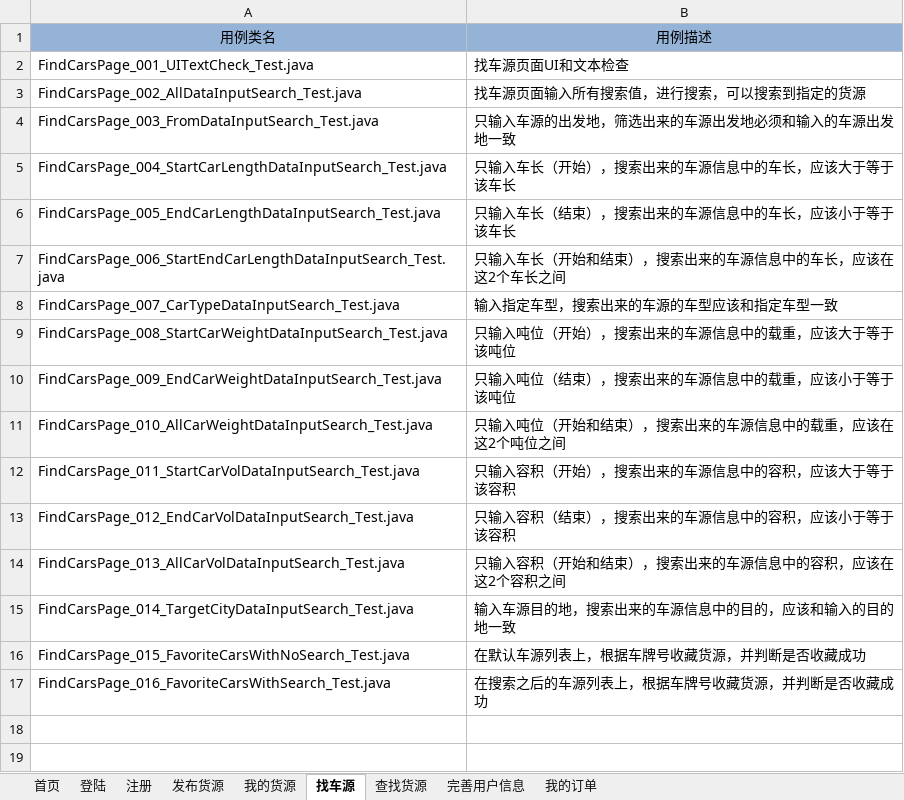
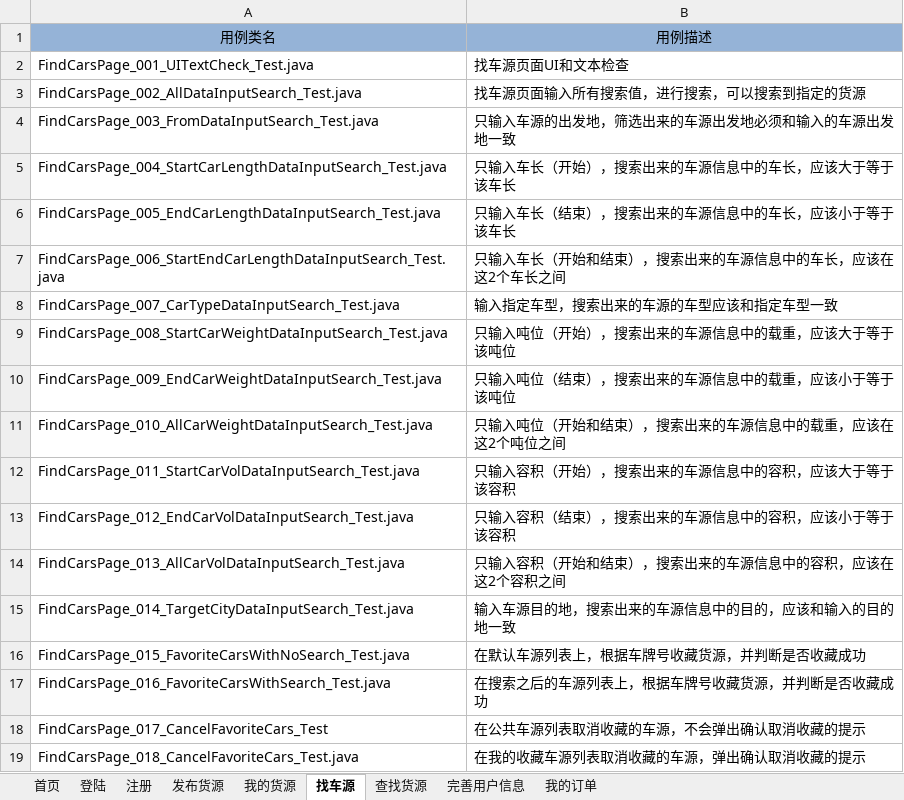
Before and after one commit to stephenwang1011/web-logistics-standard, an Excel workbook: logistics/res/caselist/自动化用例清单.xlsx, sheet 找车源, drawn as a sheet; values as stored, in another font and other column widths than the file's, no borders; the diff names each change by its address in the sheet, - before the commit and + after, or states it on an @@ line.

```diff
--- a/logistics/res/caselist/自动化用例清单.xlsx (sheet 找车源)
+++ b/logistics/res/caselist/自动化用例清单.xlsx (sheet 找车源)
+row 18: FindCarsPage_017_CancelFavoriteCars_Test | 在公共车源列表取消收藏的车源，不会弹出确认取消收藏的提示
+row 19: FindCarsPage_018_CancelFavoriteCars_Test.java | 在我的收藏车源列表取消收藏的车源，弹出确认取消收藏的提示
```
Also changed, not shown: 1 other file.
